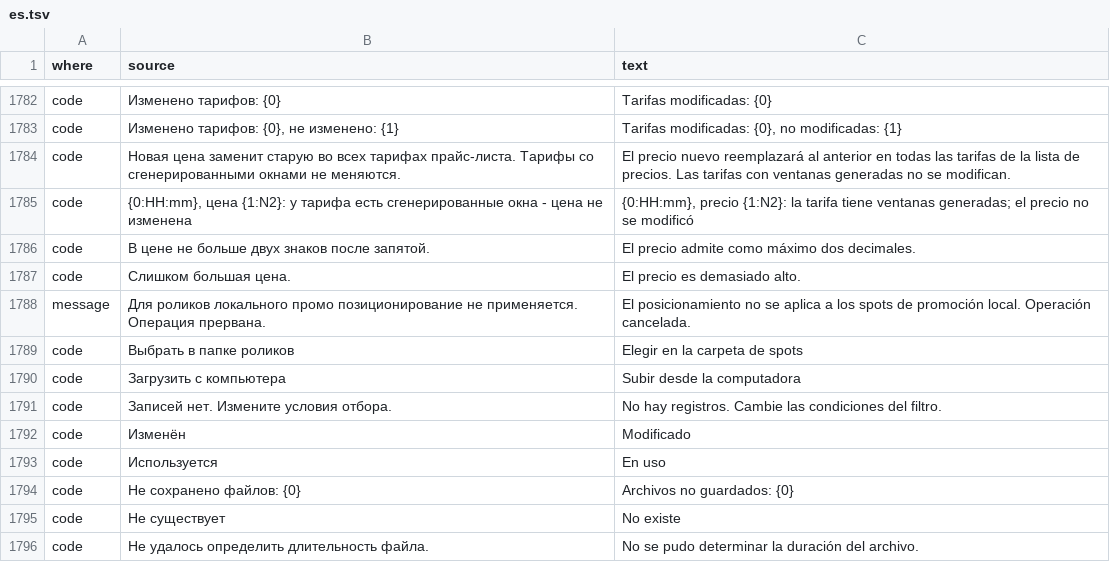
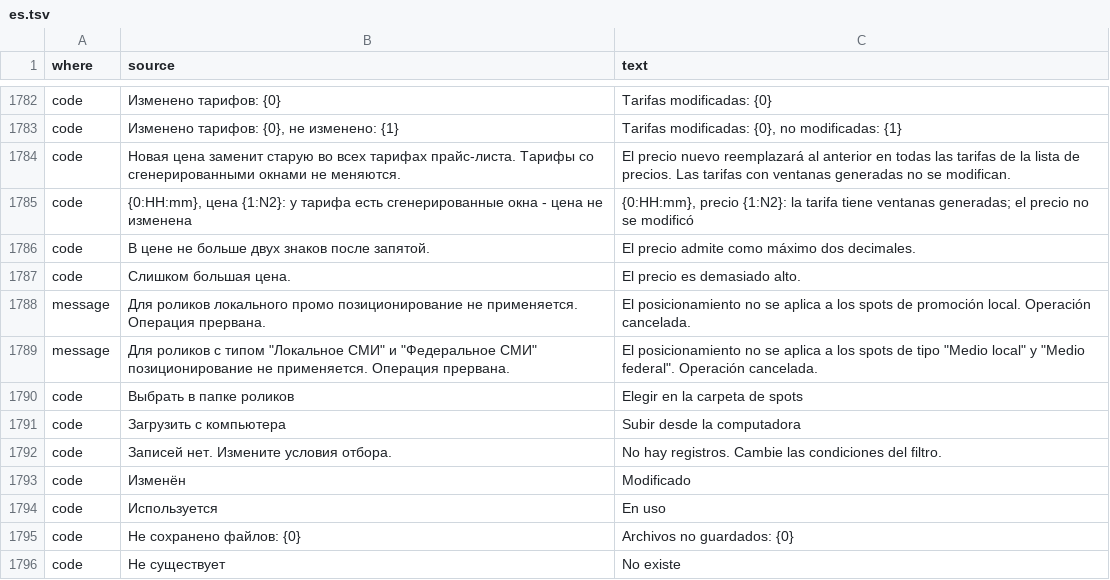
Before and after one commit to MikeFog/qd2, a TSV file: ArtvisDB/Scripts/i18n/es.tsv, drawn as a sheet; only a part is shown, gaps mark what is left out; the shorter side is filled out with more unchanged rows.

```diff
--- a/ArtvisDB/Scripts/i18n/es.tsv
+++ b/ArtvisDB/Scripts/i18n/es.tsv
@@ -1788,2 +1788,3 @@ code	Слишком большая цена.	El precio es demasiado alto.
 message	Для роликов локального промо позиционирование не применяется. Операция прервана.	El posicionamiento no se aplica a los spots de promoción local. Operación cancelada.
+message	Для роликов с типом "Локальное СМИ" и "Федеральное СМИ" позиционирование не применяется. Операция прервана.	El posicionamiento no se aplica a los spots de tipo "Medio local" y "Medio federal". Operación cancelada.
 code	Выбрать в папке роликов	Elegir en la carpeta de spots
```
Also changed, not shown: 8 other files.
